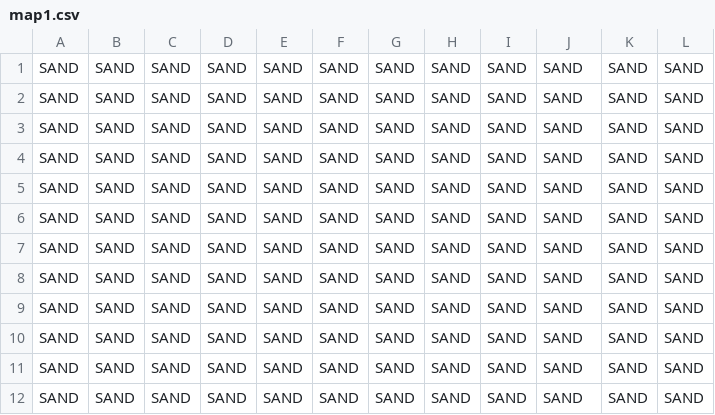
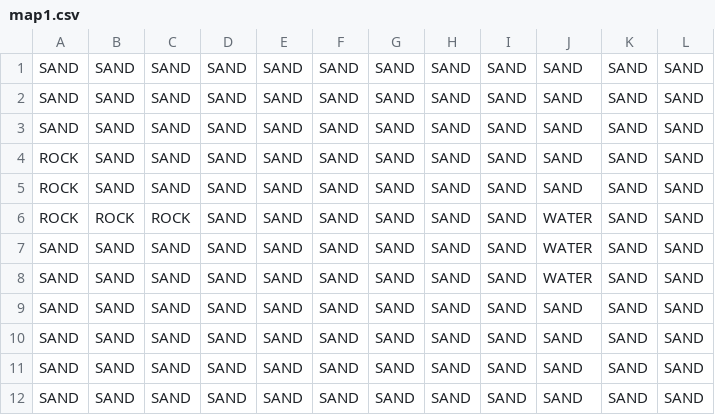
Before and after one commit to sam1019/CMPT-306-Project, a CSV file: Project/Assets/Resources/map1.csv, drawn as a sheet.

```diff
--- a/Project/Assets/Resources/map1.csv
+++ b/Project/Assets/Resources/map1.csv
@@ -3,7 +3,7 @@ SAND,SAND,SAND,SAND,SAND,SAND,SAND,SAND,SAND,SAND,SAND,SAND
 SAND,SAND,SAND,SAND,SAND,SAND,SAND,SAND,SAND,SAND,SAND,SAND
-SAND,SAND,SAND,SAND,SAND,SAND,SAND,SAND,SAND,SAND,SAND,SAND
-SAND,SAND,SAND,SAND,SAND,SAND,SAND,SAND,SAND,SAND,SAND,SAND
-SAND,SAND,SAND,SAND,SAND,SAND,SAND,SAND,SAND,SAND,SAND,SAND
-SAND,SAND,SAND,SAND,SAND,SAND,SAND,SAND,SAND,SAND,SAND,SAND
-SAND,SAND,SAND,SAND,SAND,SAND,SAND,SAND,SAND,SAND,SAND,SAND
+ROCK,SAND,SAND,SAND,SAND,SAND,SAND,SAND,SAND,SAND,SAND,SAND
+ROCK,SAND,SAND,SAND,SAND,SAND,SAND,SAND,SAND,SAND,SAND,SAND
+ROCK,ROCK,ROCK,SAND,SAND,SAND,SAND,SAND,SAND,WATER,SAND,SAND
+SAND,SAND,SAND,SAND,SAND,SAND,SAND,SAND,SAND,WATER,SAND,SAND
+SAND,SAND,SAND,SAND,SAND,SAND,SAND,SAND,SAND,WATER,SAND,SAND
 SAND,SAND,SAND,SAND,SAND,SAND,SAND,SAND,SAND,SAND,SAND,SAND
```
Also changed, not shown: 35 other files.
